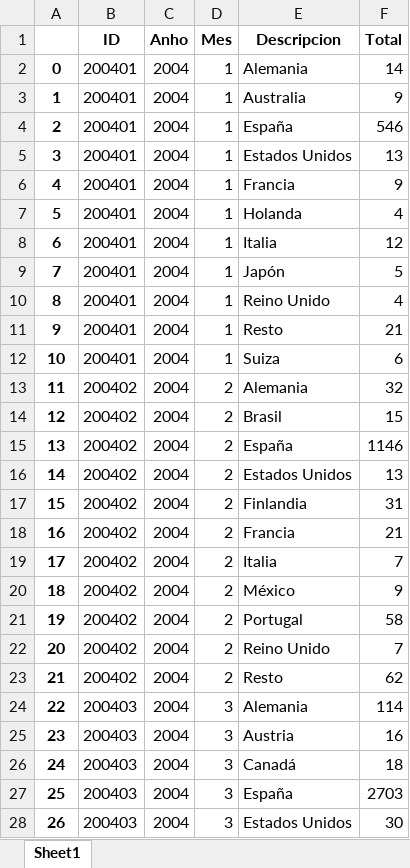
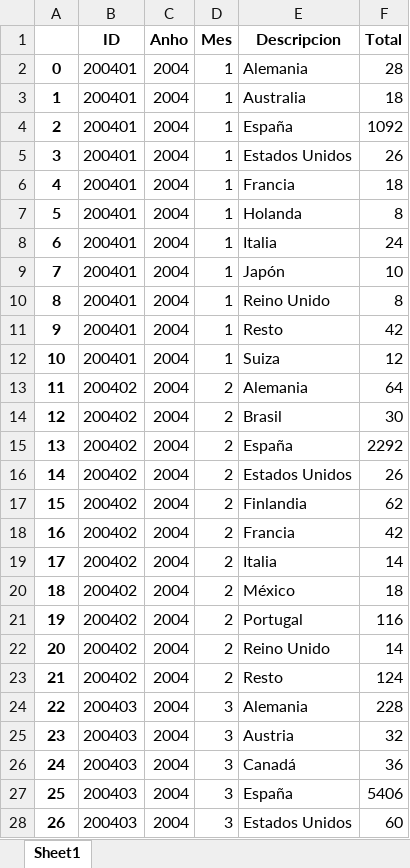
Before and after one commit to spudnik99/CaminoAwait, an Excel workbook: Data/Excel_Long/camino_countries_long.xlsx, sheet Sheet1, drawn as a sheet; only a part is shown; values as stored, in another font and other column widths than the file's, no borders; the diff covers the shown part only; the diff names each change by its address in the sheet, - before the commit and + after, or states it on an @@ line.

```diff
--- a/Data/Excel_Long/camino_countries_long.xlsx (sheet Sheet1)
+++ b/Data/Excel_Long/camino_countries_long.xlsx (sheet Sheet1)
-F2 (Total): 14
+F2 (Total): 28
-F3 (Total): 9
+F3 (Total): 18
-F4 (Total): 546
+F4 (Total): 1092
-F5 (Total): 13
+F5 (Total): 26
-F6 (Total): 9
+F6 (Total): 18
-F7 (Total): 4
+F7 (Total): 8
-F8 (Total): 12
+F8 (Total): 24
-F9 (Total): 5
+F9 (Total): 10
-F10 (Total): 4
+F10 (Total): 8
-F11 (Total): 21
+F11 (Total): 42
-F12 (Total): 6
+F12 (Total): 12
-F13 (Total): 32
+F13 (Total): 64
-F14 (Total): 15
+F14 (Total): 30
-F15 (Total): 1146
+F15 (Total): 2292
-F16 (Total): 13
+F16 (Total): 26
-F17 (Total): 31
+F17 (Total): 62
-F18 (Total): 21
+F18 (Total): 42
-F19 (Total): 7
+F19 (Total): 14
-F20 (Total): 9
+F20 (Total): 18
-F21 (Total): 58
+F21 (Total): 116
-F22 (Total): 7
+F22 (Total): 14
-F23 (Total): 62
+F23 (Total): 124
-F24 (Total): 114
+F24 (Total): 228
-F25 (Total): 16
+F25 (Total): 32
-F26 (Total): 18
+F26 (Total): 36
-F27 (Total): 2703
+F27 (Total): 5406
-F28 (Total): 30
+F28 (Total): 60
```
Also changed, not shown: 42 added rows and 468 edited cells elsewhere in this sheet, Data/Excel_Long/camino_autonomous_comm_long.xlsx, Data/Excel_Long/camino_origin_long.xlsx, 46 other files.
